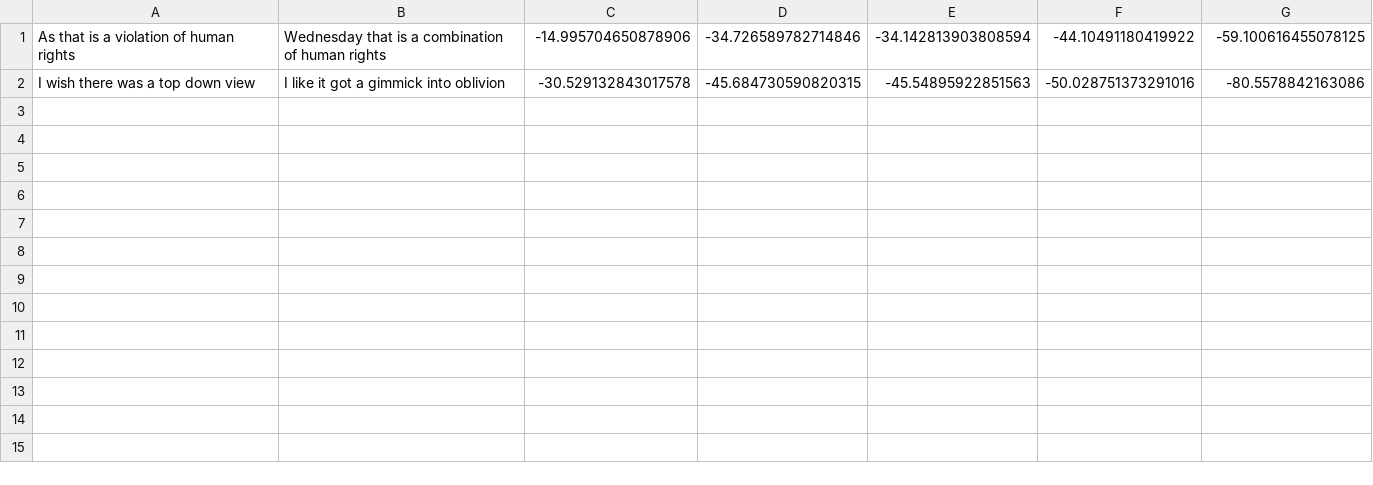
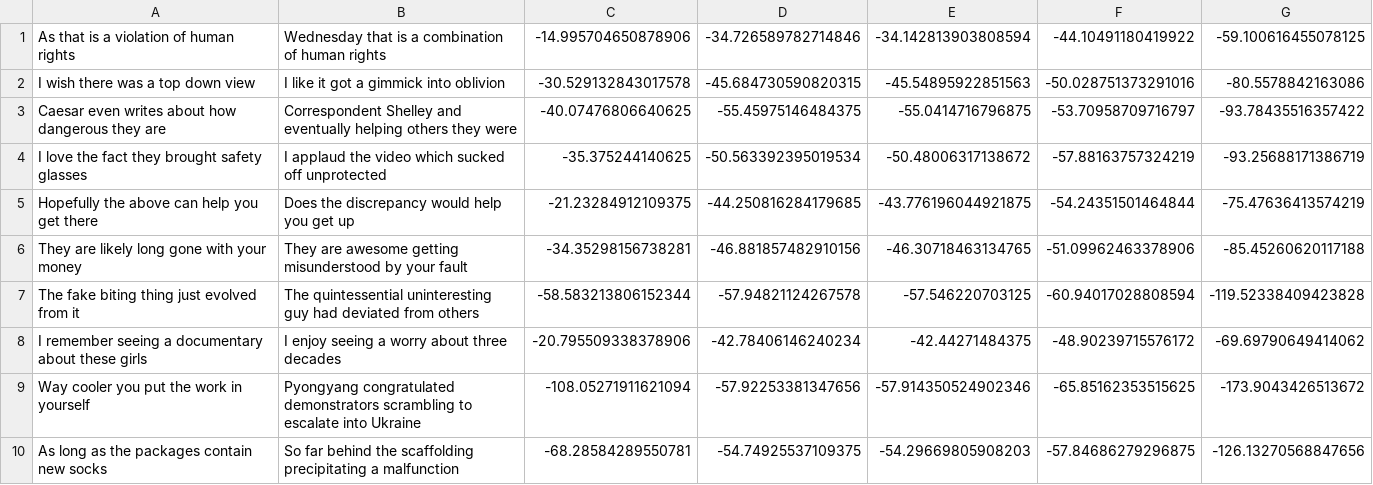
Before and after one commit to LpZamora/contstimlang, a CSV file: synthesized_sentences/20210128_controverisal_sentence_pairs_heuristic_natural_init_allow_rep/8_word/bilstm_vs_bert.csv, drawn as a sheet; the diff names each change by its address in the sheet, - before the commit and + after, or states it on an @@ line.

Commit message:
finished optimizing /20210128_controverisal_sentence_pairs_heuristic_natural_init_allow_rep
Former-commit-id: 3d8131f9d528edc45f2da2788ac51612da8baa42

```diff
--- a/synthesized_sentences/20210128_controverisal_sentence_pairs_heuristic_natural_init_allow_rep/8_word/bilstm_vs_bert.csv
+++ b/synthesized_sentences/20210128_controverisal_sentence_pairs_heuristic_natural_init_allow_rep/8_word/bilstm_vs_bert.csv
+row 3: Caesar even writes about how dangerous they are | Correspondent Shelley and eventually helping others they were | -40.07476806640625 | -55.45975146484375 | -55.0414716796875 | -53.70958709716797 | -93.78435516357422
+row 4: I love the fact they brought safety glasses | I applaud the video which sucked off unprotected | -35.375244140625 | -50.563392395019534 | -50.48006317138672 | -57.88163757324219 | -93.25688171386719
+row 5: Hopefully the above can help you get there | Does the discrepancy would help you get up | -21.23284912109375 | -44.250816284179685 | -43.776196044921875 | -54.24351501464844 | -75.47636413574219
+row 6: They are likely long gone with your money | They are awesome getting misunderstood by your fault | -34.35298156738281 | -46.881857482910156 | -46.30718463134765 | -51.09962463378906 | -85.45260620117188
+row 7: The fake biting thing just evolved from it | The quintessential uninteresting guy had deviated from others | -58.583213806152344 | -57.94821124267578 | -57.546220703125 | -60.94017028808594 | -119.52338409423828
+row 8: I remember seeing a documentary about these girls | I enjoy seeing a worry about three decades | -20.795509338378906 | -42.78406146240234 | -42.44271484375 | -48.90239715576172 | -69.69790649414062
+row 9: Way cooler you put the work in yourself | Pyongyang congratulated demonstrators scrambling to escalate into Ukraine | -108.05271911621094 | -57.92253381347656 | -57.914350524902346 | -65.85162353515625 | -173.9043426513672
+row 10: As long as the packages contain new socks | So far behind the scaffolding precipitating a malfunction | -68.28584289550781 | -54.74925537109375 | -54.29669805908203 | -57.84686279296875 | -126.13270568847656
```
Also changed, not shown: 4 other files.
